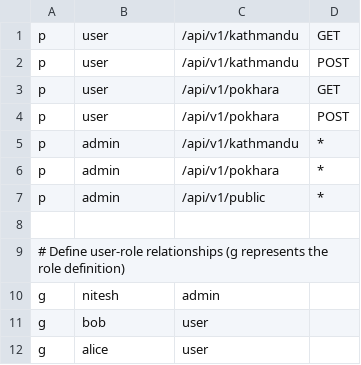
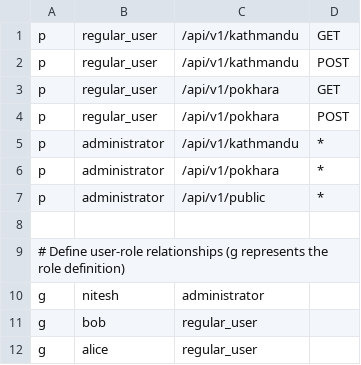
Before and after one commit to niteshswarnakar/golang-practice, a CSV file: echoserver/policy.csv, drawn as a sheet.

```diff
--- a/echoserver/policy.csv
+++ b/echoserver/policy.csv
@@ -1,12 +1,12 @@
-p, user, /api/v1/kathmandu, GET
-p, user, /api/v1/kathmandu, POST
-p, user, /api/v1/pokhara, GET
-p, user, /api/v1/pokhara, POST
-p, admin, /api/v1/kathmandu, *
-p, admin, /api/v1/pokhara, *
-p, admin, /api/v1/public, *
+p, regular_user, /api/v1/kathmandu, GET
+p, regular_user, /api/v1/kathmandu, POST
+p, regular_user, /api/v1/pokhara, GET
+p, regular_user, /api/v1/pokhara, POST
+p, administrator, /api/v1/kathmandu, *
+p, administrator, /api/v1/pokhara, *
+p, administrator, /api/v1/public, *
 
 # Define user-role relationships (g represents the role definition)
-g, nitesh, admin
-g, bob, user
-g, alice, user
+g, nitesh, administrator
+g, bob, regular_user
+g, alice, regular_user
```
Also changed, not shown: 5 other files.
